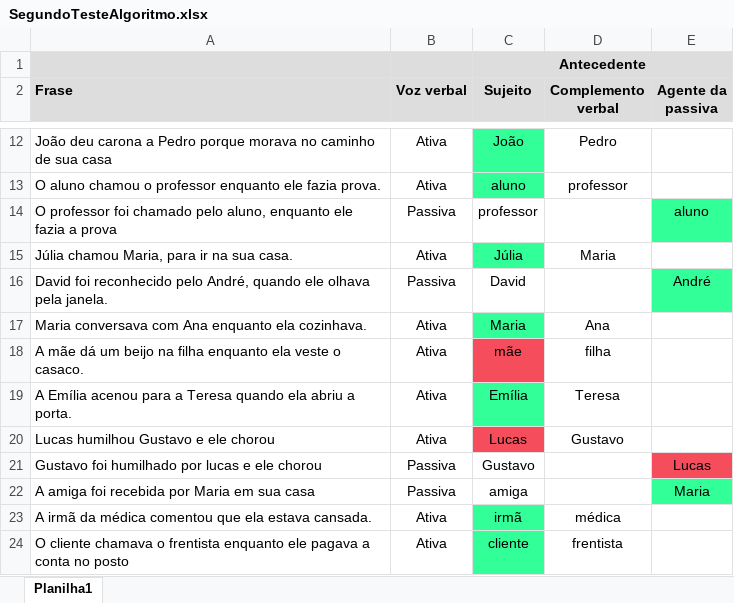
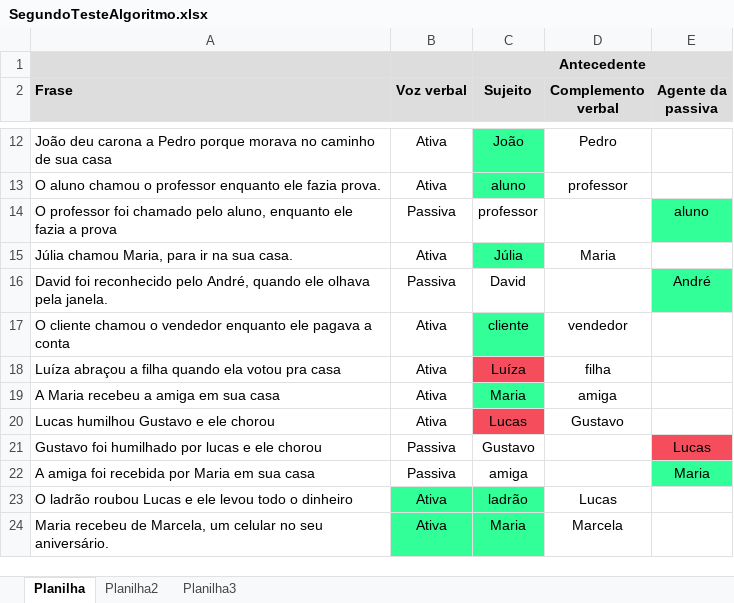
Before and after one commit to BrunaToledoGuedes/tcc, an Excel workbook: SegundoTesteAlgoritmo.xlsx, sheet Planilha, drawn as a sheet; only a part is shown, gaps mark what is left out; values as stored, in another font and other column widths than the file's, no borders; removed rows and columns are numbered as before the commit, all else as after; the diff names each change by its address in the sheet, - before the commit and + after, or states it on an @@ line.

```diff
--- a/SegundoTesteAlgoritmo.xlsx (sheet Planilha)
+++ b/SegundoTesteAlgoritmo.xlsx (sheet Planilha)
-sheet tab: Planilha1
+sheet tab: Planilha
+sheet tab: Planilha2
+sheet tab: Planilha3
+row 17: O cliente chamou o vendedor enquanto ele pagava a conta | Ativa | cliente | vendedor
+row 18: Luíza abraçou a filha quando ela votou pra casa | Ativa | Luíza | filha
-A19 (Frase): Maria conversava com Ana enquanto ela cozinhava.
+A19 (Frase): A Maria recebeu a amiga em sua casa
-D19 (Complemento verbal): Ana
+D19 (Complemento verbal): amiga
-row 18: A mãe dá um beijo na filha enquanto ela veste o casaco. | Ativa | mãe | filha
-row 19: A Emília acenou para a Teresa quando ela abriu a porta. | Ativa | Emília | Teresa
-row 23: A irmã da médica comentou que ela estava cansada. | Ativa | irmã | médica
-row 24: O cliente chamava o frentista enquanto ele pagava a conta no posto | Ativa | cliente | frentista
+row 23: O ladrão roubou Lucas e ele levou todo o dinheiro | Ativa | ladrão | Lucas
+row 24: Maria recebeu de Marcela, um celular no seu aniversário. | Ativa | Maria | Marcela
```
